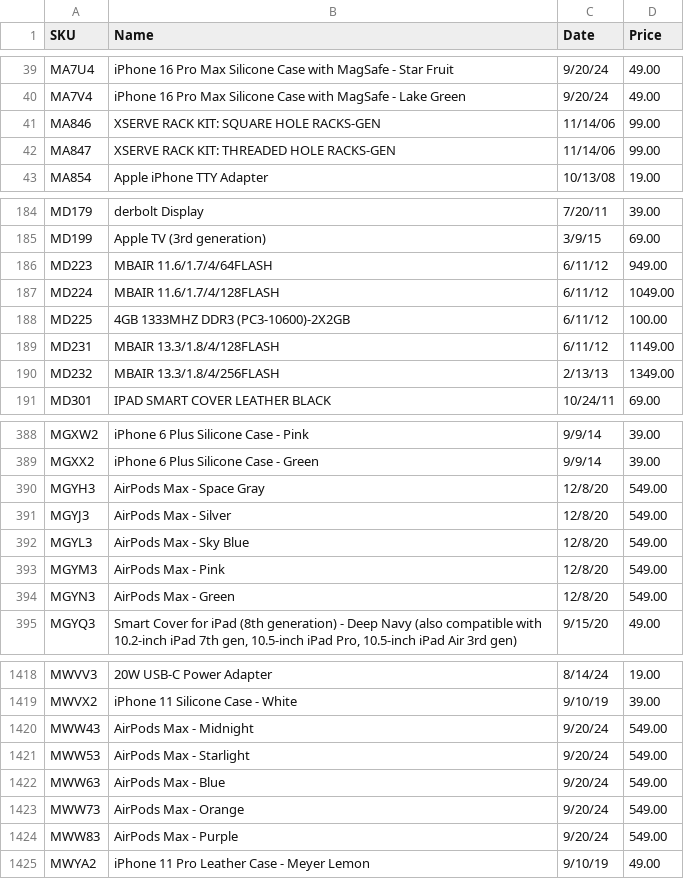
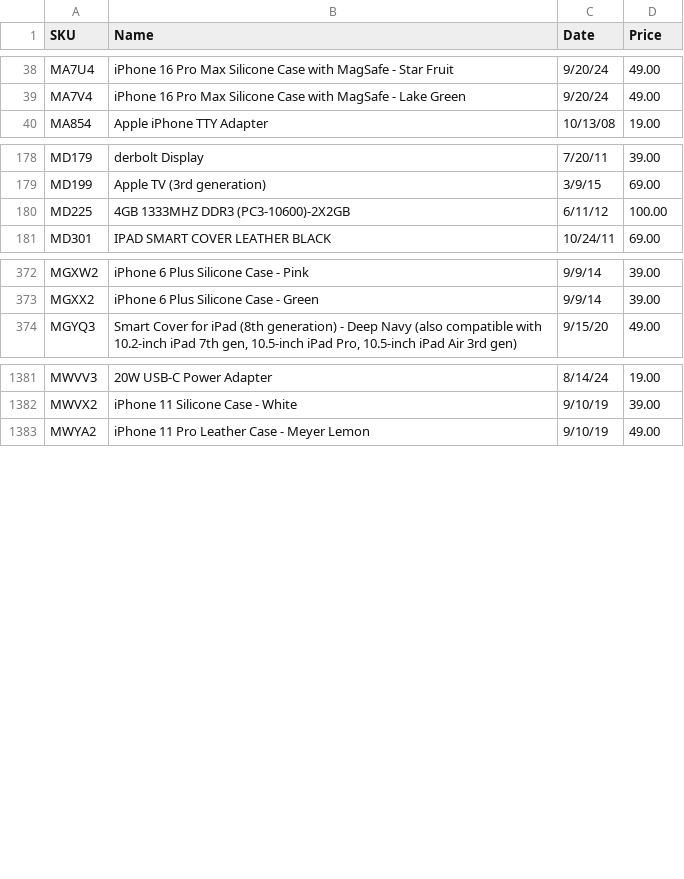
Before and after one commit to JonathanSeriesX/everycase, a CSV file: scripts/tmp.csv, drawn as a sheet; only a part is shown, gaps mark what is left out; the diff covers the shown part only.

Commit message:
That CSV is done

```diff
--- a/scripts/tmp.csv
+++ b/scripts/tmp.csv
@@ -40,4 +39,2 @@ MA7U4,iPhone 16 Pro Max Silicone Case with MagSafe - Star Fruit,9/20/24,49.00
 MA7V4,iPhone 16 Pro Max Silicone Case with MagSafe - Lake Green,9/20/24,49.00
-MA846,XSERVE RACK KIT: SQUARE HOLE RACKS-GEN,11/14/06,99.00
-MA847,XSERVE RACK KIT: THREADED HOLE RACKS-GEN,11/14/06,99.00
 MA854,Apple iPhone TTY Adapter,10/13/08,19.00
@@ -185,7 +179,3 @@ MD179,derbolt Display,7/20/11,39.00
 MD199,Apple TV (3rd generation),3/9/15,69.00
-MD223,MBAIR 11.6/1.7/4/64FLASH,6/11/12,949.00
-MD224,MBAIR 11.6/1.7/4/128FLASH,6/11/12,1049.00
 MD225,4GB 1333MHZ DDR3 (PC3-10600)-2X2GB,6/11/12,100.00
-MD231,MBAIR 13.3/1.8/4/128FLASH,6/11/12,1149.00
-MD232,MBAIR 13.3/1.8/4/256FLASH,2/13/13,1349.00
 MD301,IPAD SMART COVER LEATHER BLACK,10/24/11,69.00
@@ -389,7 +373,2 @@ MGXW2,iPhone 6 Plus Silicone Case - Pink,9/9/14,39.00
 MGXX2,iPhone 6 Plus Silicone Case - Green,9/9/14,39.00
-MGYH3,AirPods Max - Space Gray,12/8/20,549.00
-MGYJ3,AirPods Max - Silver,12/8/20,549.00
-MGYL3,AirPods Max - Sky Blue,12/8/20,549.00
-MGYM3,AirPods Max - Pink,12/8/20,549.00
-MGYN3,AirPods Max - Green,12/8/20,549.00
 MGYQ3,"Smart Cover for iPad (8th generation) - Deep Navy (also compatible with 10.2-inch iPad 7th gen, 10.5-inch iPad Pro, 10.5-inch iPad Air 3rd gen)",9/15/20,49.00
@@ -1419,7 +1382,2 @@ MWVV3,20W USB-C Power Adapter,8/14/24,19.00
 MWVX2,iPhone 11 Silicone Case - White,9/10/19,39.00
-MWW43,AirPods Max - Midnight,9/20/24,549.00
-MWW53,AirPods Max - Starlight,9/20/24,549.00
-MWW63,AirPods Max - Blue,9/20/24,549.00
-MWW73,AirPods Max - Orange,9/20/24,549.00
-MWW83,AirPods Max - Purple,9/20/24,549.00
 MWYA2,iPhone 11 Pro Leather Case - Meyer Lemon,9/10/19,49.00
```
Also changed, not shown: 28 removed rows elsewhere in this file.
